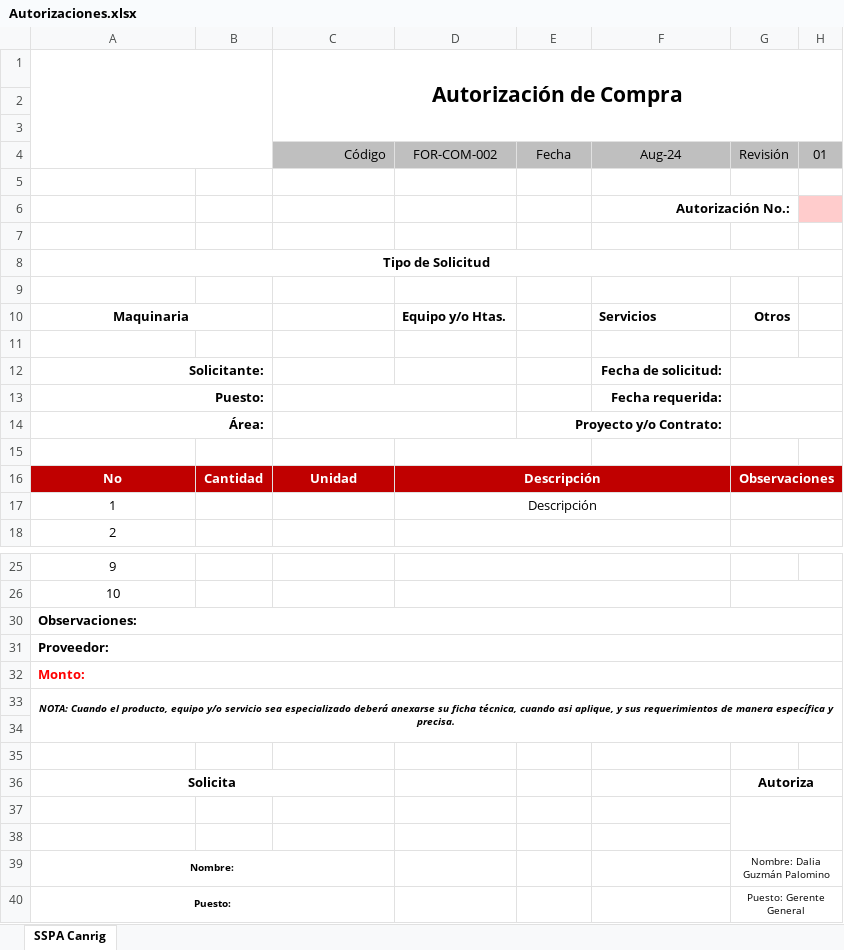
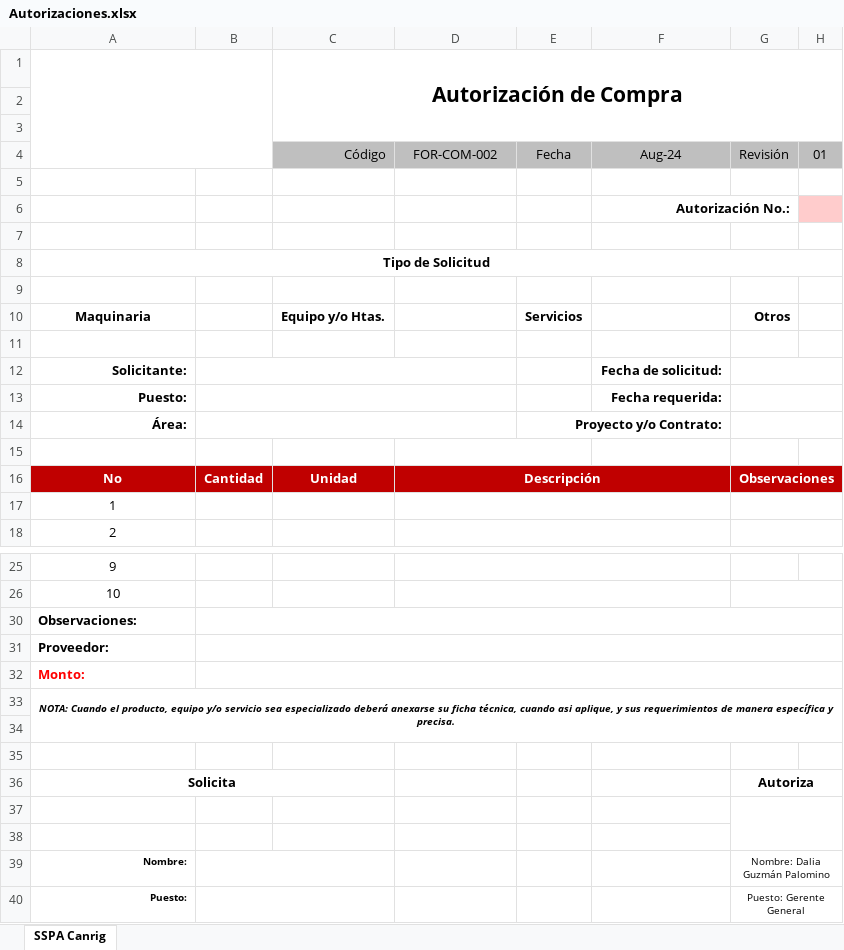
Before and after one commit to AlexSilvan12/SistemasATM, an Excel workbook: Plantillas/Autorizaciones.xlsx, sheet SSPA Canrig, drawn as a sheet; only a part is shown, gaps mark what is left out; values as stored, in another font and other column widths than the file's, no borders; charts and pictures not drawn; the diff names each change by its address in the sheet, - before the commit and + after, or states it on an @@ line.

```diff
--- a/Plantillas/Autorizaciones.xlsx (sheet SSPA Canrig)
+++ b/Plantillas/Autorizaciones.xlsx (sheet SSPA Canrig)
-A10:B10 merged
-C10 (Código): (empty)
+C10 (Código): Equipo y/o Htas.
-D10 (FOR-COM-002): Equipo y/o Htas.
+D10 (FOR-COM-002): (empty)
-E10 (Fecha): (empty)
+E10 (Fecha): Servicios
-F10 (Aug-24): Servicios
+F10 (Aug-24): (empty)
-A12:B12 merged
+B12:D12 merged
-A13:B13 merged
+B13:D13 merged
-C13:D13 merged
-A14:B14 merged
+B14:D14 merged
-C14:D14 merged
-D17 (FOR-COM-002): Descripción
+D17 (FOR-COM-002): (empty)
-A30:H30 merged
+B30:H30 merged
-A31:H31 merged
+B31:H31 merged
-A32:H32 merged
+B32:H32 merged
-A39:A40 alignment: center
+A39:A40 alignment: right
-A39:C39 merged
+B39:C39 merged
-A40:C40 merged
+B40:C40 merged
```
Also changed, not shown: charts or pictures, Plantillas/FOR- AUTORIZACION DE COMPRAS.xlsx, Plantillas/Solicitud_Pago.xlsx, 46 other files.
